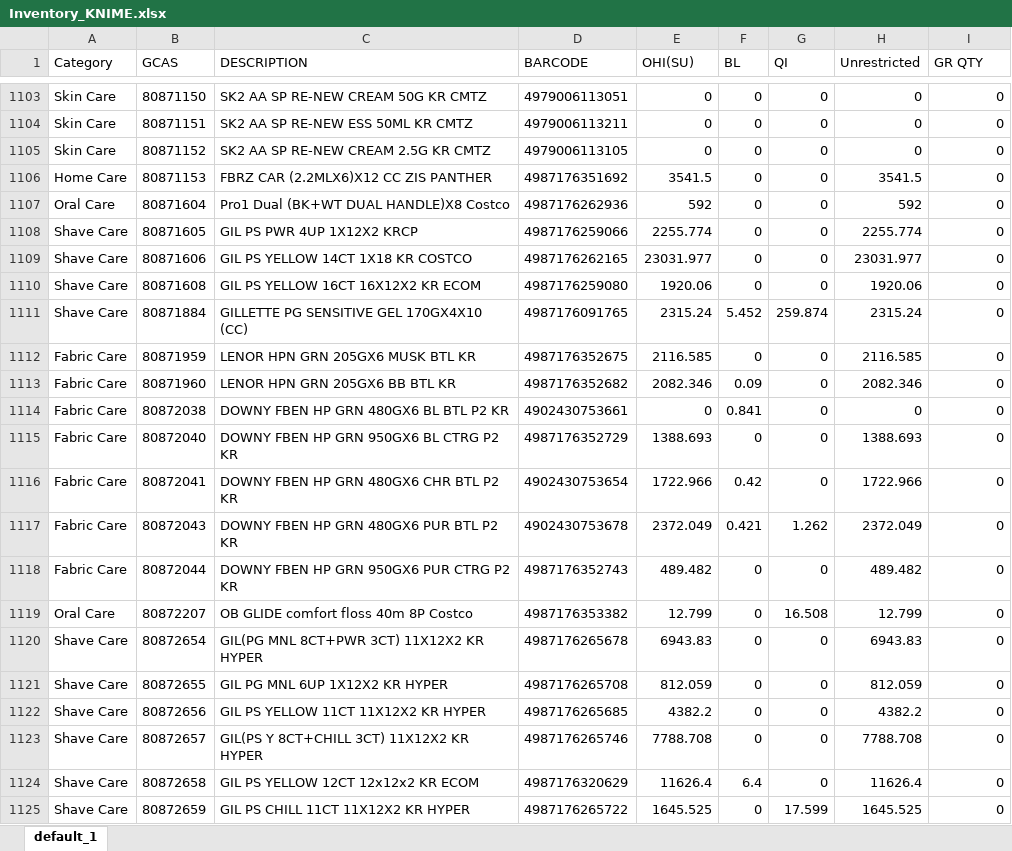
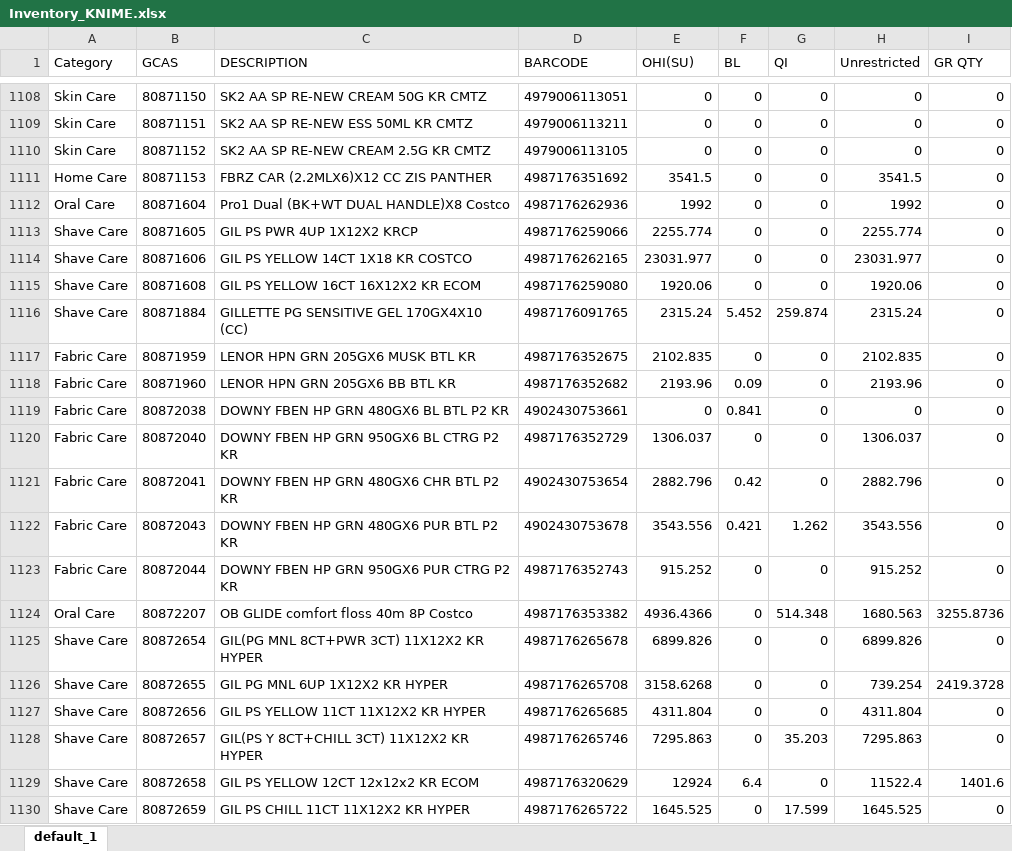
Before and after one commit to swanlee0729/pg.eagles.data, an Excel workbook: Inventory_KNIME.xlsx, sheet default_1, drawn as a sheet; only a part is shown, gaps mark what is left out; values as stored, in another font and other column widths than the file's, no borders; addresses are those after the commit; the diff covers the shown part only; the diff names each change by its address in the sheet, - before the commit and + after, or states it on an @@ line.

```diff
--- a/Inventory_KNIME.xlsx (sheet default_1)
+++ b/Inventory_KNIME.xlsx (sheet default_1)
-E1112 (OHI(SU)): 592
+E1112 (OHI(SU)): 1992
-H1112 (Unrestricted): 592
+H1112 (Unrestricted): 1992
-E1117 (OHI(SU)): 2116.585
+E1117 (OHI(SU)): 2102.835
-H1117 (Unrestricted): 2116.585
+H1117 (Unrestricted): 2102.835
-E1118 (OHI(SU)): 2082.346
+E1118 (OHI(SU)): 2193.96
-H1118 (Unrestricted): 2082.346
+H1118 (Unrestricted): 2193.96
-E1120 (OHI(SU)): 1388.693
+E1120 (OHI(SU)): 1306.037
-H1120 (Unrestricted): 1388.693
+H1120 (Unrestricted): 1306.037
-E1121 (OHI(SU)): 1722.966
+E1121 (OHI(SU)): 2882.796
-H1121 (Unrestricted): 1722.966
+H1121 (Unrestricted): 2882.796
-E1122 (OHI(SU)): 2372.049
+E1122 (OHI(SU)): 3543.556
-H1122 (Unrestricted): 2372.049
+H1122 (Unrestricted): 3543.556
-E1123 (OHI(SU)): 489.482
+E1123 (OHI(SU)): 915.252
-H1123 (Unrestricted): 489.482
+H1123 (Unrestricted): 915.252
-E1124 (OHI(SU)): 12.799
+E1124 (OHI(SU)): 4936.4366
-G1124 (QI): 16.508
+G1124 (QI): 514.348
-H1124 (Unrestricted): 12.799
+H1124 (Unrestricted): 1680.563
-I1124 (GR QTY): 0
+I1124 (GR QTY): 3255.8736
-E1125 (OHI(SU)): 6943.83
+E1125 (OHI(SU)): 6899.826
-H1125 (Unrestricted): 6943.83
+H1125 (Unrestricted): 6899.826
-E1126 (OHI(SU)): 812.059
+E1126 (OHI(SU)): 3158.6268
-H1126 (Unrestricted): 812.059
+H1126 (Unrestricted): 739.254
-I1126 (GR QTY): 0
+I1126 (GR QTY): 2419.3728
-E1127 (OHI(SU)): 4382.2
+E1127 (OHI(SU)): 4311.804
-H1127 (Unrestricted): 4382.2
+H1127 (Unrestricted): 4311.804
-E1128 (OHI(SU)): 7788.708
+E1128 (OHI(SU)): 7295.863
-G1128 (QI): 0
+G1128 (QI): 35.203
-H1128 (Unrestricted): 7788.708
+H1128 (Unrestricted): 7295.863
-E1129 (OHI(SU)): 11626.4
+E1129 (OHI(SU)): 12924
-H1129 (Unrestricted): 11626.4
+H1129 (Unrestricted): 11522.4
-I1129 (GR QTY): 0
+I1129 (GR QTY): 1401.6
```
Also changed, not shown: 13 added rows, 5 removed rows and 1170 edited cells elsewhere in this sheet, IOPT_KNIME.xlsx, Priority_KNIME.xlsx, 5 other files.
